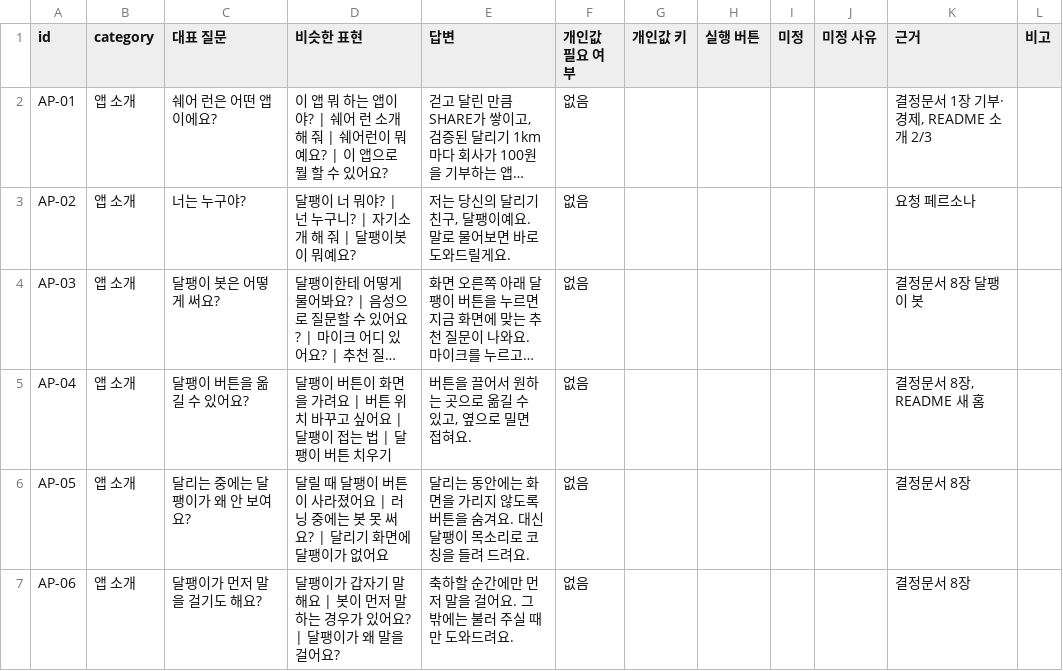
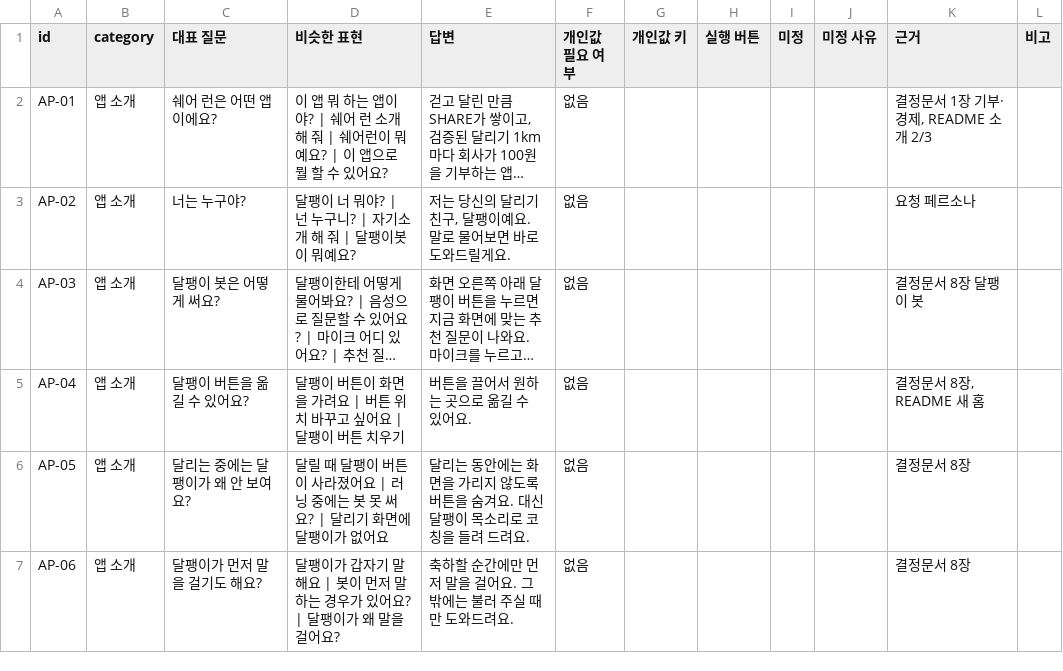
Before and after one commit to hsk0077-s/sharerun-challenge, a CSV file: docs/snail-bot-faq.csv, drawn as a sheet; only a part is shown; long unchanged cells end in …; the diff names each change by its address in the sheet, - before the commit and + after, or states it on an @@ line.

```diff
--- a/docs/snail-bot-faq.csv
+++ b/docs/snail-bot-faq.csv
-D5 (비슷한 표현): …달팽이 접는 법 | 달팽이 버튼 치…
+D5 (비슷한 표현): …달팽이 버튼 치…
-E5 (답변): 버튼을 끌어서 원하는 곳으로 옮길 수 있고, 옆으로 밀면 접혀요.
+E5 (답변): 버튼을 끌어서 원하는 곳으로 옮길 수 있어요.
```
Also changed, not shown: 4 other files.
